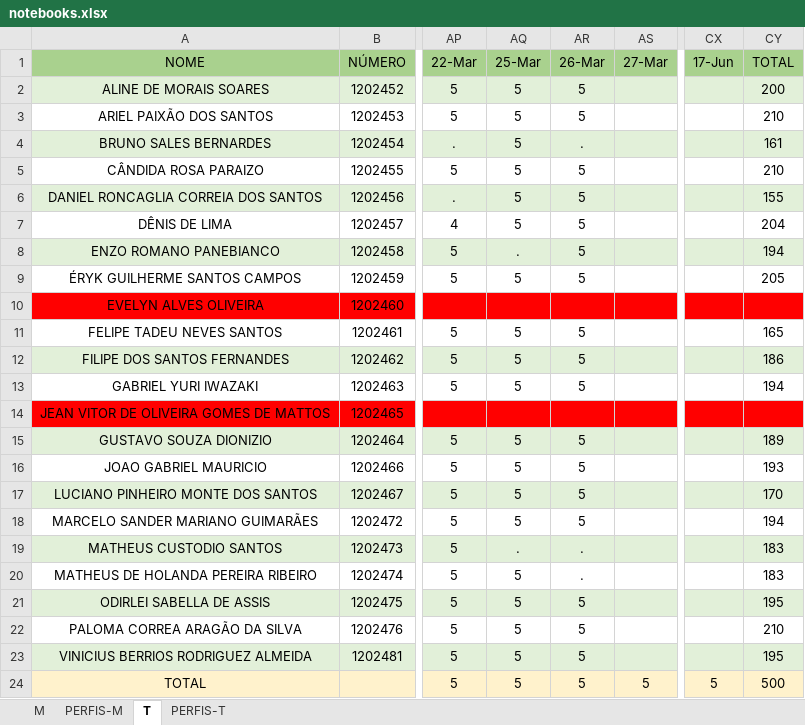
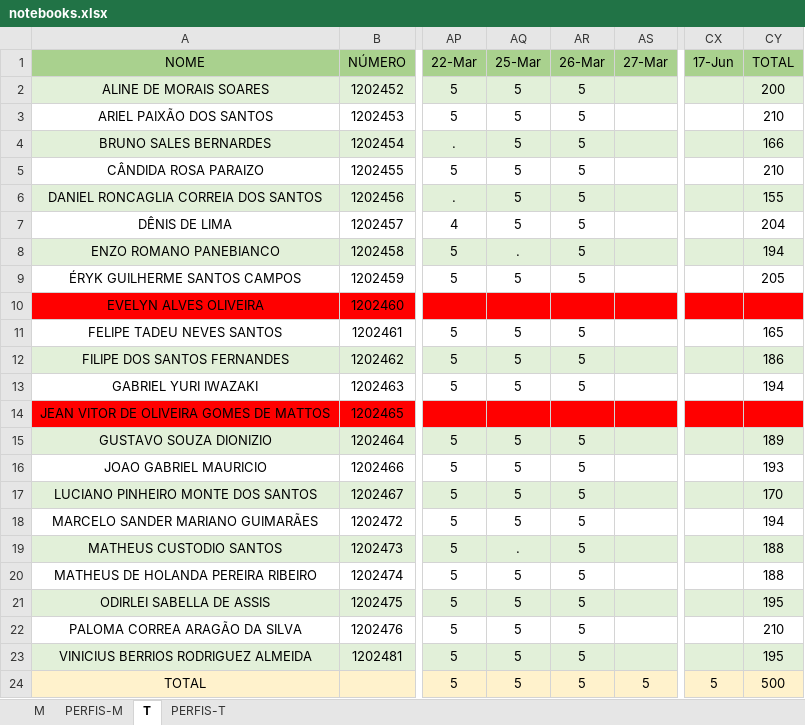
Before and after one commit to hstrada/senai-desenvolvimento-1s2019, an Excel workbook: planejamento/notebooks.xlsx, sheet T, drawn as a sheet; only a part is shown, gaps mark what is left out; values as stored, in another font and other column widths than the file's, no borders; the diff names each change by its address in the sheet, - before the commit and + after, or states it on an @@ line.

Commit message:
up

```diff
--- a/planejamento/notebooks.xlsx (sheet T)
+++ b/planejamento/notebooks.xlsx (sheet T)
-AR4 (26-Mar): .
+AR4 (26-Mar): 5
-CY4 (TOTAL): 161
+CY4 (TOTAL): 166
-AR19:AR20 (26-Mar): .
+AR19:AR20 (26-Mar): 5
-CY19:CY20 (TOTAL): 183
+CY19:CY20 (TOTAL): 188
```
